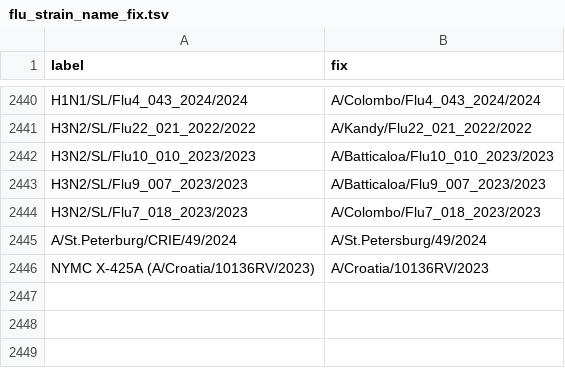
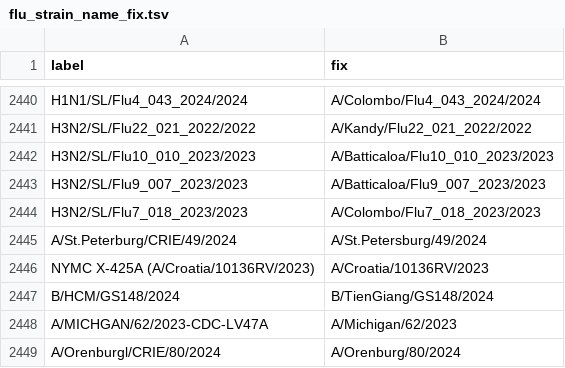
Before and after one commit to nextstrain/fauna, a TSV file: source-data/flu_strain_name_fix.tsv, drawn as a sheet; only a part is shown, gaps mark what is left out.

Commit message:
Updated geo_synonyms and flu_strain_name_fix

```diff
--- a/source-data/flu_strain_name_fix.tsv
+++ b/source-data/flu_strain_name_fix.tsv
@@ -2446 +2446,4 @@ A/St.Peterburg/CRIE/49/2024	A/St.Petersburg/49/2024
 NYMC X-425A (A/Croatia/10136RV/2023)	A/Croatia/10136RV/2023
+B/HCM/GS148/2024	B/TienGiang/GS148/2024
+A/MICHGAN/62/2023-CDC-LV47A	A/Michigan/62/2023
+A/Orenburgl/CRIE/80/2024	A/Orenburg/80/2024
```
Also changed, not shown: source-data/geo_synonyms.tsv.
